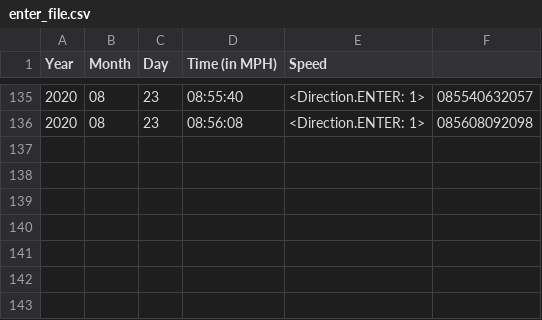
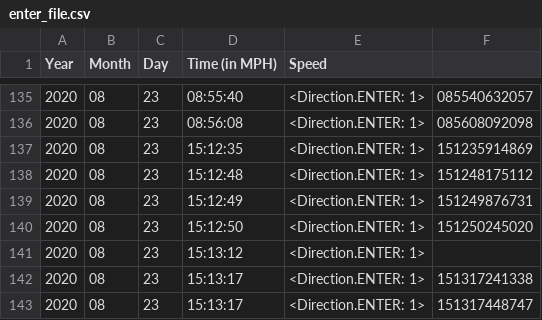
Before and after one commit to srinisriram/NESSP_PROJECT, a CSV file: people_counting_opencv/enter_file.csv, drawn as a sheet; only a part is shown, gaps mark what is left out.

```diff
--- a/people_counting_opencv/enter_file.csv
+++ b/people_counting_opencv/enter_file.csv
@@ -136 +136,8 @@ Year,Month,Day,Time (in MPH),Speed
 2020,08,23,08:56:08,<Direction.ENTER: 1>,085608092098
+2020,08,23,15:12:35,<Direction.ENTER: 1>,151235914869
+2020,08,23,15:12:48,<Direction.ENTER: 1>,151248175112
+2020,08,23,15:12:49,<Direction.ENTER: 1>,151249876731
+2020,08,23,15:12:50,<Direction.ENTER: 1>,151250245020
+2020,08,23,15:13:12,<Direction.ENTER: 1>
+2020,08,23,15:13:17,<Direction.ENTER: 1>,151317241338
+2020,08,23,15:13:17,<Direction.ENTER: 1>,151317448747
```
Also changed, not shown: people_counting_opencv/exit_file.csv, 1 other file.
